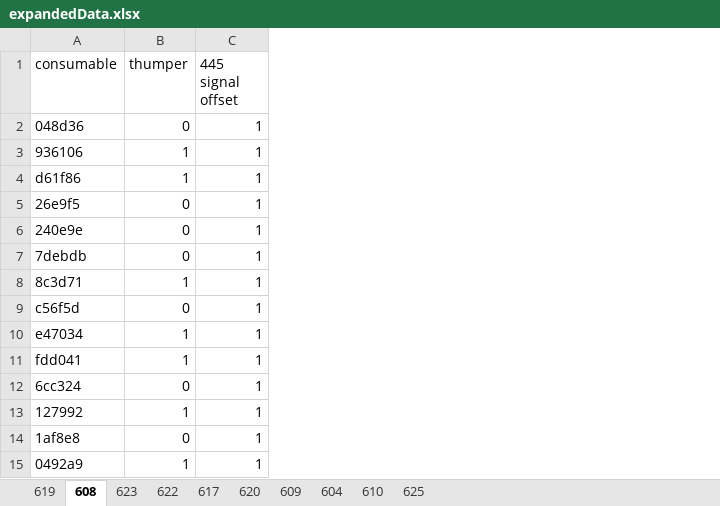
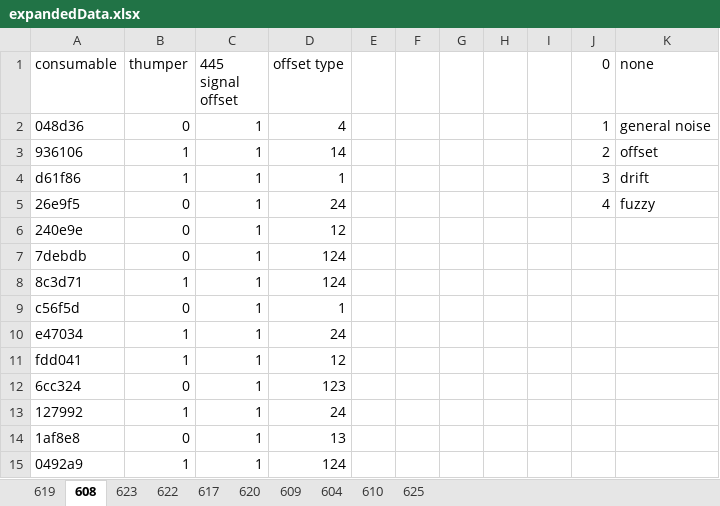
Before and after one commit to joshlwhitehead/work, an Excel workbook: analysis/fluorimeter/offsets/expandedData.xlsx, sheet 608, drawn as a sheet; values as stored, in another font and other column widths than the file's, no borders; the diff names each change by its address in the sheet, - before the commit and + after, or states it on an @@ line.

```diff
--- a/analysis/fluorimeter/offsets/expandedData.xlsx (sheet 608)
+++ b/analysis/fluorimeter/offsets/expandedData.xlsx (sheet 608)
+column D (offset type), rows 2-15: 4 | 14 | 1 | 24 | 12 | 124 | 124 | 1 | 24 | 12 | 123 | 24 | 13 | 124
+column E, empty
+column F, empty
+column G, empty
+column H, empty
+column I, empty
+column J (0), rows 2-5: 1 | 2 | 3 | 4
+column K (none), rows 2-5: general noise | offset | drift | fuzzy
```
Also changed, not shown: sheet 623, sheet 619, sheet 617, sheet 620, sheet 610, sheet 604, 3 more sheets, analysis/fluorimeter/offsets/expandedTiltData.xlsx, 2 other files.
